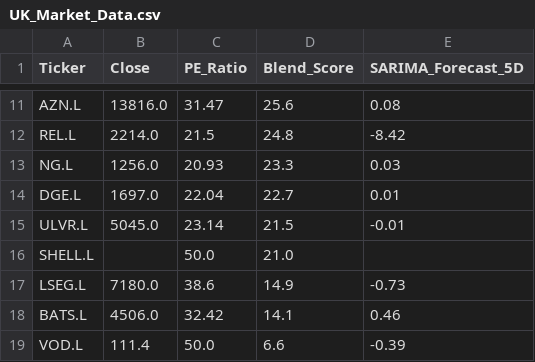
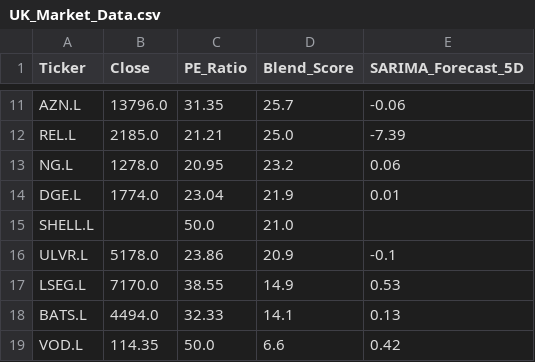
Before and after one commit to Chakarav/AI-Stock-Ranker, a CSV file: UK_Market_Data.csv, drawn as a sheet; only a part is shown, gaps mark what is left out; removed rows and columns are numbered as before the commit, all else as after; the diff covers the shown part only; the diff names each change by its address in the sheet, - before the commit and + after, or states it on an @@ line.

```diff
--- a/UK_Market_Data.csv
+++ b/UK_Market_Data.csv
-B11 (Close): 13816.0
+B11 (Close): 13796.0
-C11 (PE_Ratio): 31.47
+C11 (PE_Ratio): 31.35
-D11 (Blend_Score): 25.6
+D11 (Blend_Score): 25.7
-E11 (SARIMA_Forecast_5D): 0.08
+E11 (SARIMA_Forecast_5D): -0.06
-B12 (Close): 2214.0
+B12 (Close): 2185.0
-C12 (PE_Ratio): 21.5
+C12 (PE_Ratio): 21.21
-D12 (Blend_Score): 24.8
+D12 (Blend_Score): 25.0
-E12 (SARIMA_Forecast_5D): -8.42
+E12 (SARIMA_Forecast_5D): -7.39
-B13 (Close): 1256.0
+B13 (Close): 1278.0
-C13 (PE_Ratio): 20.93
+C13 (PE_Ratio): 20.95
-D13 (Blend_Score): 23.3
+D13 (Blend_Score): 23.2
-E13 (SARIMA_Forecast_5D): 0.03
+E13 (SARIMA_Forecast_5D): 0.06
-B14 (Close): 1697.0
+B14 (Close): 1774.0
-C14 (PE_Ratio): 22.04
+C14 (PE_Ratio): 23.04
-D14 (Blend_Score): 22.7
+D14 (Blend_Score): 21.9
-row 15: ULVR.L | 5045.0 | 23.14 | 21.5 | -0.01
+row 16: ULVR.L | 5178.0 | 23.86 | 20.9 | -0.1
-B17 (Close): 7180.0
+B17 (Close): 7170.0
-C17 (PE_Ratio): 38.6
+C17 (PE_Ratio): 38.55
-E17 (SARIMA_Forecast_5D): -0.73
+E17 (SARIMA_Forecast_5D): 0.53
-B18 (Close): 4506.0
+B18 (Close): 4494.0
-C18 (PE_Ratio): 32.42
+C18 (PE_Ratio): 32.33
-E18 (SARIMA_Forecast_5D): 0.46
+E18 (SARIMA_Forecast_5D): 0.13
-B19 (Close): 111.4
+B19 (Close): 114.35
-E19 (SARIMA_Forecast_5D): -0.39
+E19 (SARIMA_Forecast_5D): 0.42
```
Also changed, not shown: 1 added row, 1 removed row and 30 edited cells elsewhere in this file, IN_Market_Data.csv, US_Market_Data.csv.
